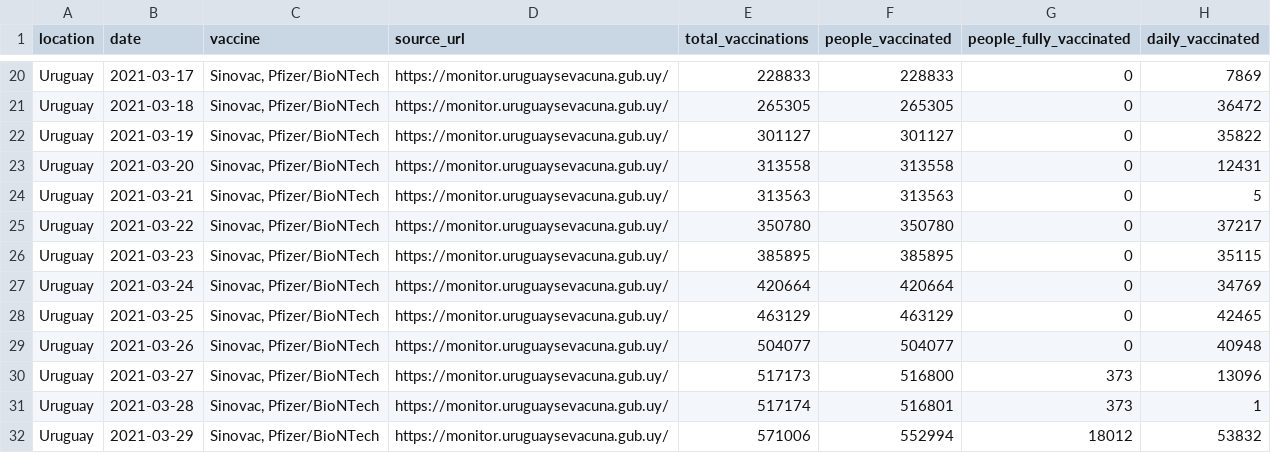
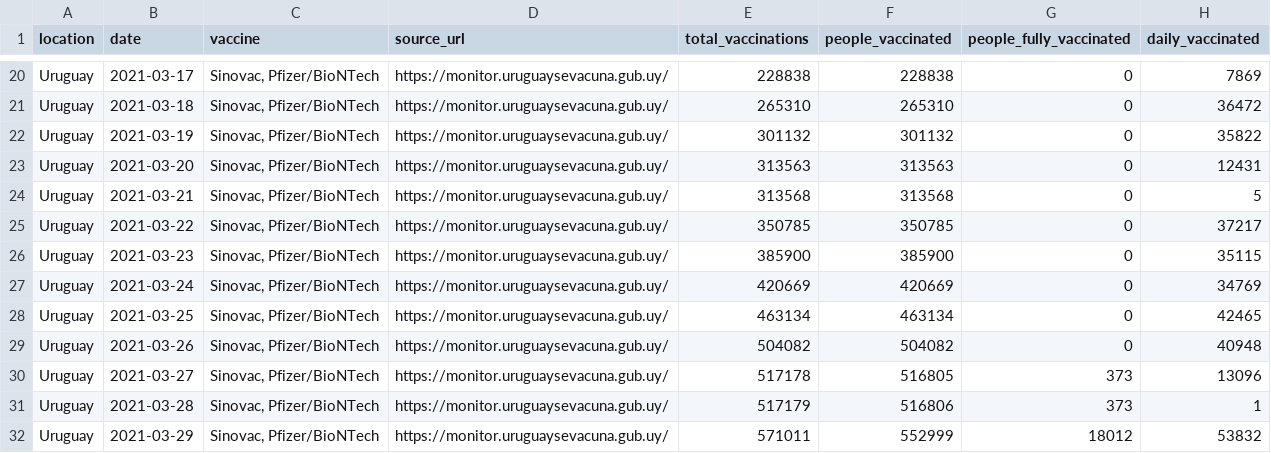
Before and after one commit to 3dgiordano/covid-19-uy-vacc-data, a CSV file: data/Uruguay.csv, drawn as a sheet; only a part is shown, gaps mark what is left out; the diff covers the shown part only; the diff names each change by its address in the sheet, - before the commit and + after, or states it on an @@ line.

```diff
--- a/data/Uruguay.csv
+++ b/data/Uruguay.csv
-E20 (total_vaccinations): 228833
+E20 (total_vaccinations): 228838
-F20 (people_vaccinated): 228833
+F20 (people_vaccinated): 228838
-E21 (total_vaccinations): 265305
+E21 (total_vaccinations): 265310
-F21 (people_vaccinated): 265305
+F21 (people_vaccinated): 265310
-E22 (total_vaccinations): 301127
+E22 (total_vaccinations): 301132
-F22 (people_vaccinated): 301127
+F22 (people_vaccinated): 301132
-E23 (total_vaccinations): 313558
+E23 (total_vaccinations): 313563
-F23 (people_vaccinated): 313558
+F23 (people_vaccinated): 313563
-E24 (total_vaccinations): 313563
+E24 (total_vaccinations): 313568
-F24 (people_vaccinated): 313563
+F24 (people_vaccinated): 313568
-E25 (total_vaccinations): 350780
+E25 (total_vaccinations): 350785
-F25 (people_vaccinated): 350780
+F25 (people_vaccinated): 350785
-E26 (total_vaccinations): 385895
+E26 (total_vaccinations): 385900
-F26 (people_vaccinated): 385895
+F26 (people_vaccinated): 385900
-E27 (total_vaccinations): 420664
+E27 (total_vaccinations): 420669
-F27 (people_vaccinated): 420664
+F27 (people_vaccinated): 420669
-E28 (total_vaccinations): 463129
+E28 (total_vaccinations): 463134
-F28 (people_vaccinated): 463129
+F28 (people_vaccinated): 463134
-E29 (total_vaccinations): 504077
+E29 (total_vaccinations): 504082
-F29 (people_vaccinated): 504077
+F29 (people_vaccinated): 504082
-E30 (total_vaccinations): 517173
+E30 (total_vaccinations): 517178
-F30 (people_vaccinated): 516800
+F30 (people_vaccinated): 516805
-E31 (total_vaccinations): 517174
+E31 (total_vaccinations): 517179
-F31 (people_vaccinated): 516801
+F31 (people_vaccinated): 516806
-E32 (total_vaccinations): 571006
+E32 (total_vaccinations): 571011
-F32 (people_vaccinated): 552994
+F32 (people_vaccinated): 552999
```
Also changed, not shown: 139 edited cells elsewhere in this file, 36 other files.
